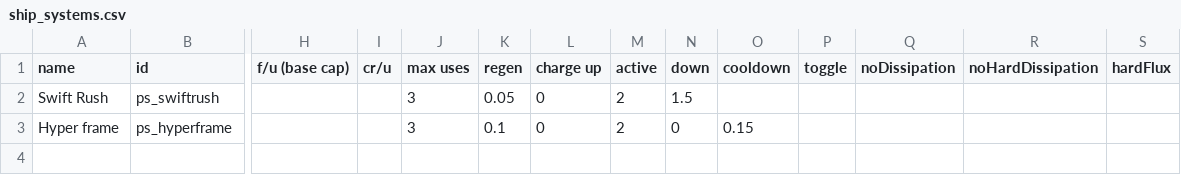
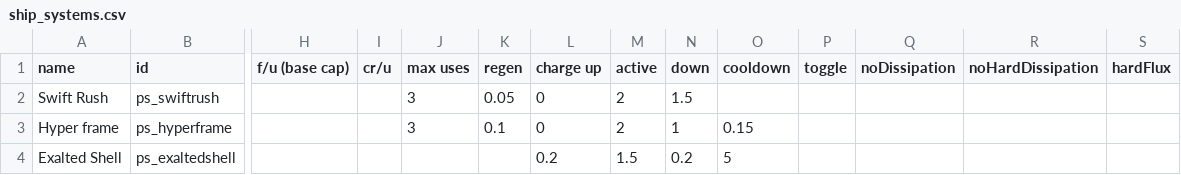
Before and after one commit to CosmicFishi/Project-Solace, a CSV file: data/shipsystems/ship_systems.csv, drawn as a sheet; only a part is shown, gaps mark what is left out; rows hold the shown columns only; the diff names each change by its address in the sheet, - before the commit and + after, or states it on an @@ line.

```diff
--- a/data/shipsystems/ship_systems.csv
+++ b/data/shipsystems/ship_systems.csv
-N3 (down): 0
+N3 (down): 1
+row 4: Exalted Shell | ps_exaltedshell |  |  |  |  | 0.2 | 1.5 | 0.2 | 5
```
Also changed, not shown: data/hulls/ship_data.csv, data/strings/descriptions.csv, 4 other files.
